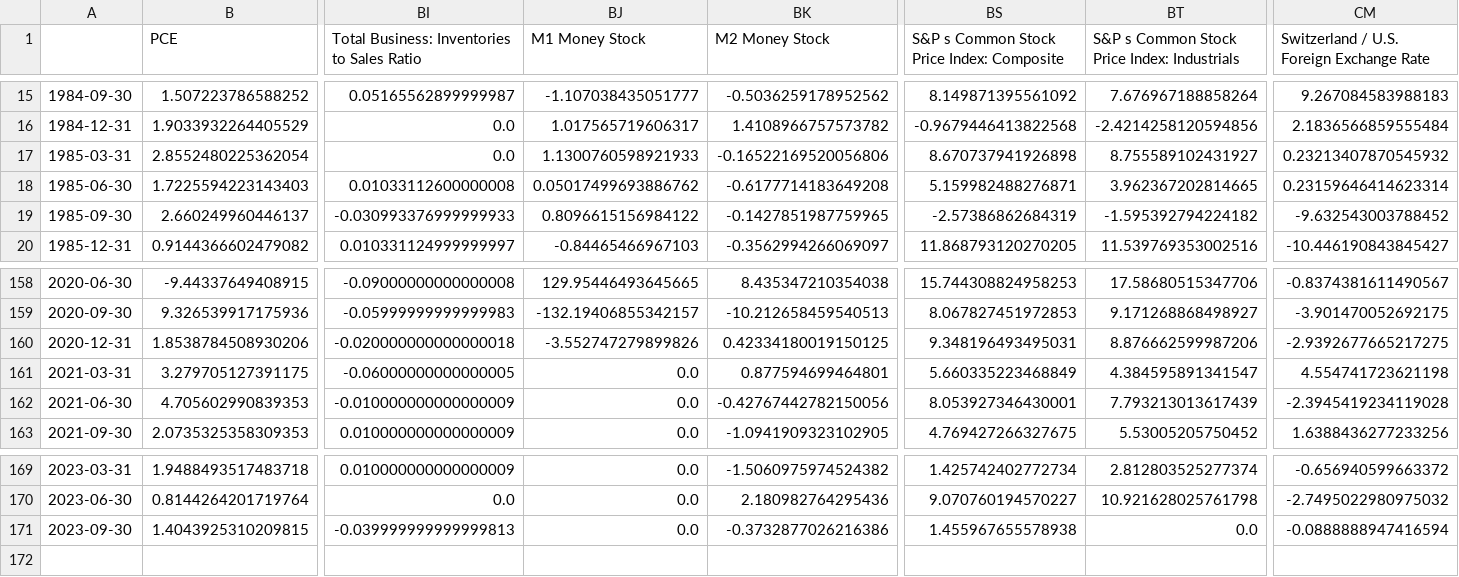
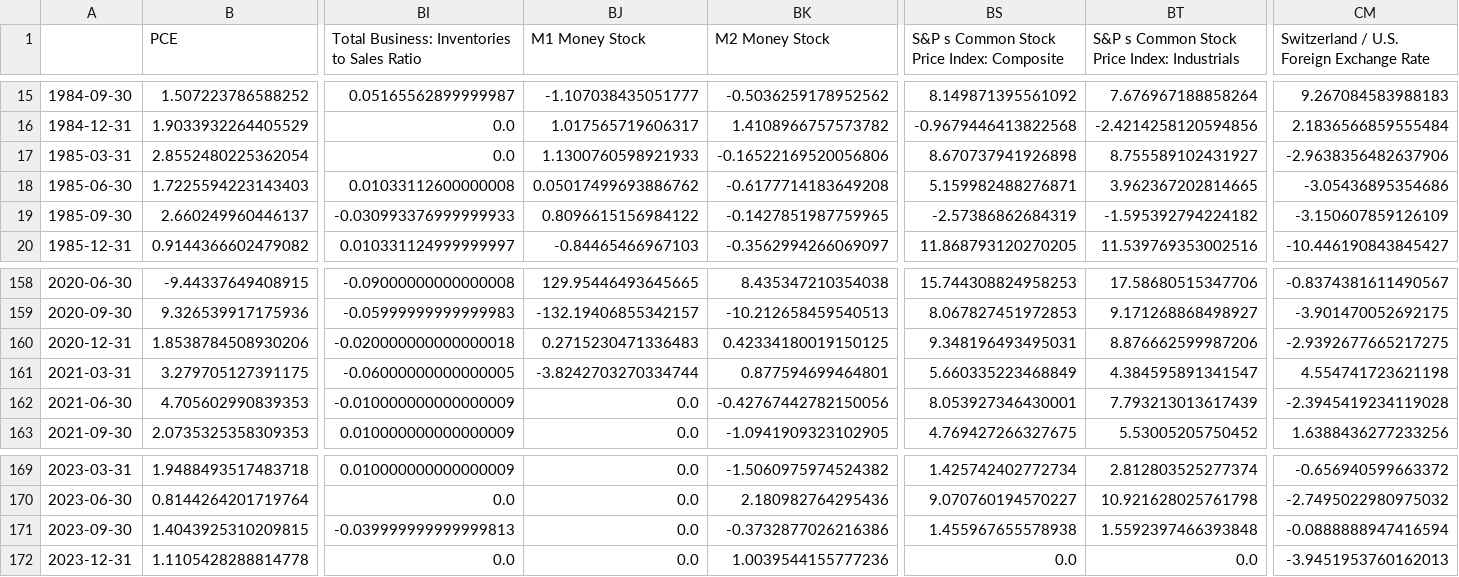
Before and after one commit to janjannagtegaal/NowCasting-M1, a CSV file: results/merged_data/joined_dataset_transformed.csv, drawn as a sheet; only a part is shown, gaps mark what is left out; rows hold the shown columns only; the diff names each change by its address in the sheet, - before the commit and + after, or states it on an @@ line.

```diff
--- a/results/merged_data/joined_dataset_transformed.csv
+++ b/results/merged_data/joined_dataset_transformed.csv
-CM17: 0.23213407870545932
+CM17: -2.9638356482637906
-CM18: 0.23159646414623314
+CM18: -3.05436895354686
-CM19: -9.632543003788452
+CM19: -3.150607859126109
-BJ160 (M1 Money Stock): -3.552747279899826
+BJ160 (M1 Money Stock): 0.2715230471336483
-BJ161 (M1 Money Stock): 0.0
+BJ161 (M1 Money Stock): -3.8242703270334744
-BT171: 0.0
+BT171: 1.5592397466393848
+row 172: 2023-12-31 | 1.1105428288814778 | 0.0 | 0.0 | 1.0039544155777236 | 0.0 | 0.0 | -3.9451953760162013
```
Also changed, not shown: data/BEA/bea_usgdp.csv, results/bea/bea_pce_original.csv, 4 other files.
